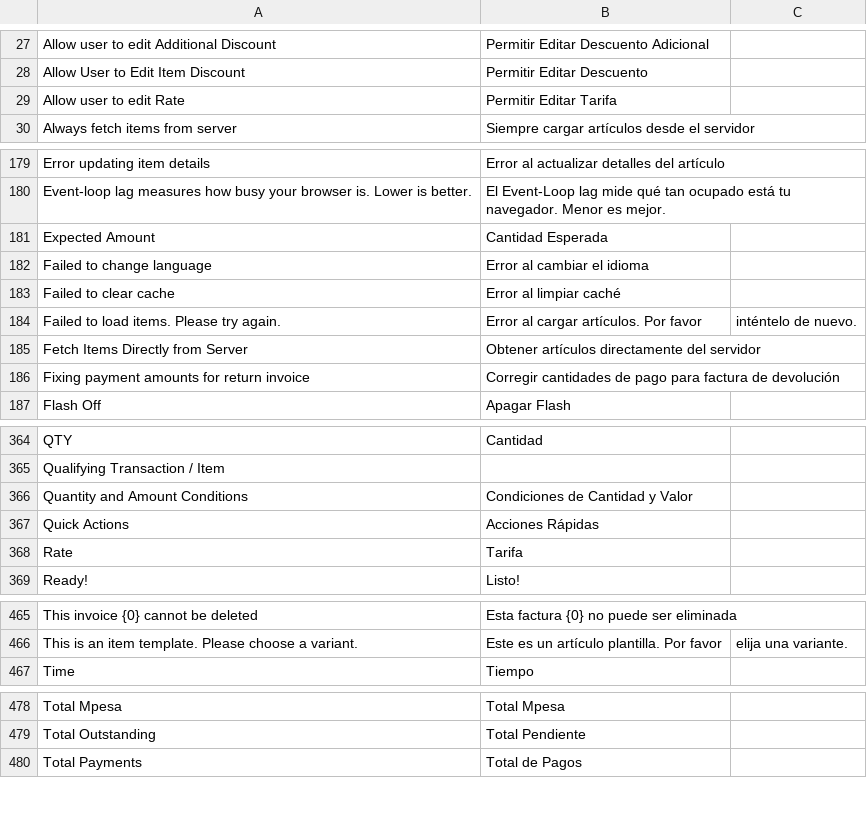
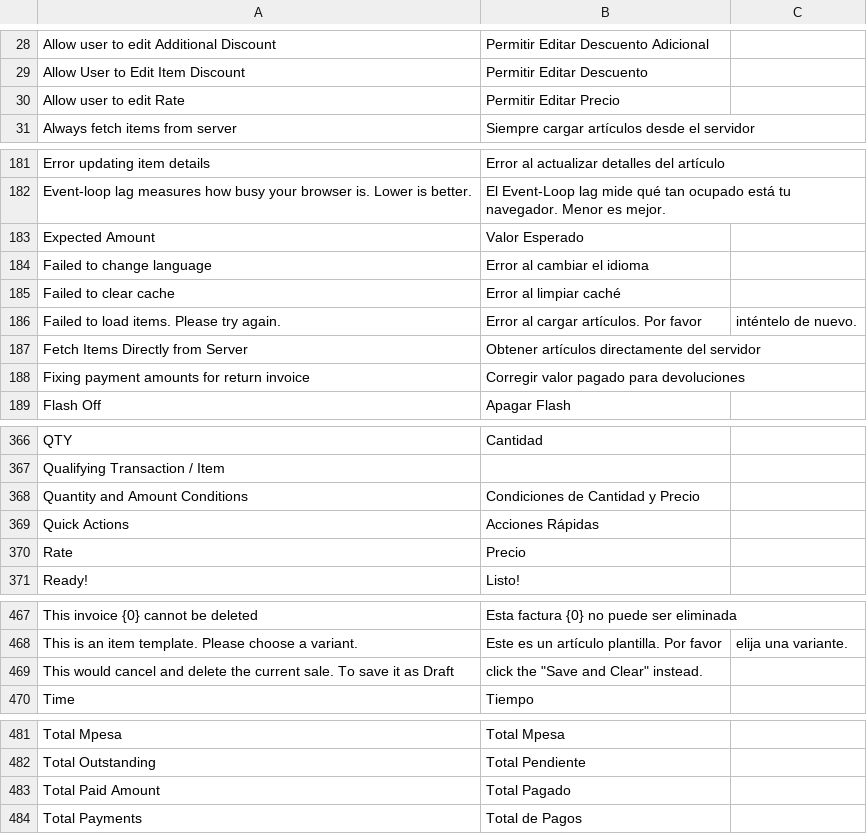
Before and after one commit to jesusoterove/POS-Awesome-V15, a CSV file: posawesome/translations/es.csv, drawn as a sheet; only a part is shown, gaps mark what is left out; the diff covers the shown part only.

```diff
--- a/posawesome/translations/es.csv
+++ b/posawesome/translations/es.csv
@@ -28,3 +29,3 @@ Allow user to edit Additional Discount,Permitir Editar Descuento Adicional
 Allow User to Edit Item Discount,Permitir Editar Descuento
-Allow user to edit Rate,Permitir Editar Tarifa
+Allow user to edit Rate,Permitir Editar Precio
 Always fetch items from server,Siempre cargar artículos desde el servidor
@@ -180,3 +182,3 @@ Error updating item details,Error al actualizar detalles del artículo
 Event-loop lag measures how busy your browser is. Lower is better.,El Event-Loop lag mide qué tan ocupado está tu navegador. Menor es mejor.
-Expected Amount,Cantidad Esperada
+Expected Amount,Valor Esperado
 Failed to change language,Error al cambiar el idioma
@@ -185,3 +187,3 @@ Failed to load items. Please try again.,Error al cargar artículos. Por favor, i
 Fetch Items Directly from Server,Obtener artículos directamente del servidor
-Fixing payment amounts for return invoice,Corregir cantidades de pago para factura de devolución
+Fixing payment amounts for return invoice,Corregir valor pagado para devoluciones
 Flash Off,Apagar Flash
@@ -365,5 +367,5 @@ QTY,Cantidad
 Qualifying Transaction / Item,
-Quantity and Amount Conditions,Condiciones de Cantidad y Valor
+Quantity and Amount Conditions,Condiciones de Cantidad y Precio
 Quick Actions,Acciones Rápidas
-Rate,Tarifa
+Rate,Precio
 Ready!,Listo!
@@ -466,2 +468,3 @@ This invoice {0} cannot be deleted,Esta factura {0} no puede ser eliminada
 This is an item template. Please choose a variant.,Este es un artículo plantilla. Por favor, elija una variante.
+This would cancel and delete the current sale. To save it as Draft, click the "Save and Clear" instead.,
 Time,Tiempo
@@ -479,2 +482,3 @@ Total Mpesa,Total Mpesa
 Total Outstanding,Total Pendiente
+Total Paid Amount,Total Pagado
 Total Payments,Total de Pagos
```
Also changed, not shown: 2 added rows and 20 edited cells elsewhere in this file.
